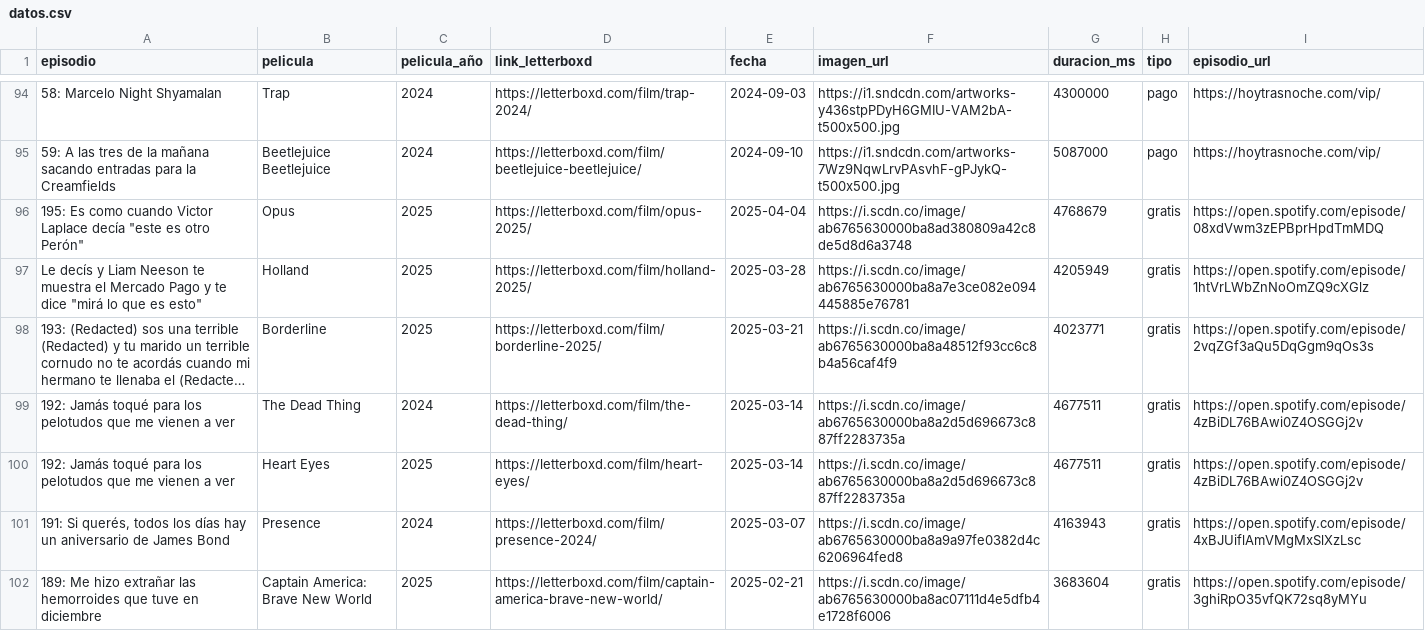
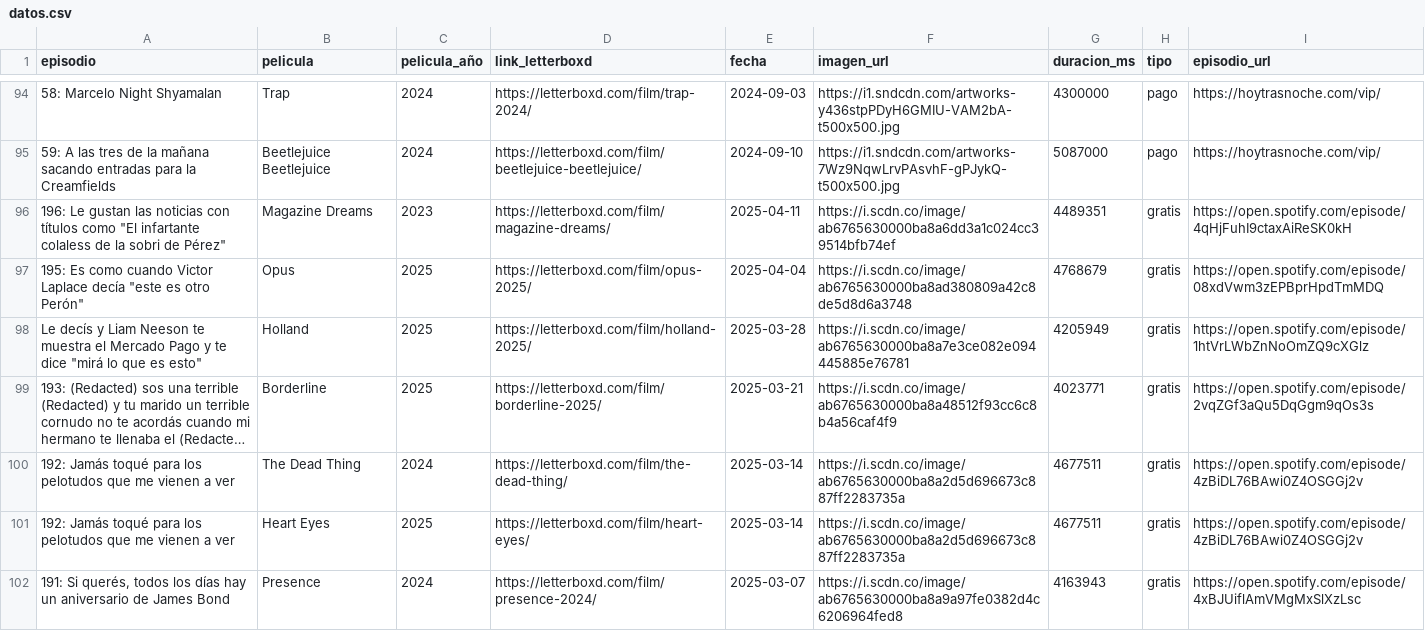
Before and after one commit to vhgauto/ht.buscador, a CSV file: datos/datos.csv, drawn as a sheet; only a part is shown, gaps mark what is left out; the shorter side is filled out with more unchanged rows; long unchanged cells end in …; the diff names each change by its address in the sheet, - before the commit and + after, or states it on an @@ line.

```diff
--- a/datos/datos.csv
+++ b/datos/datos.csv
+row 96: 196: Le gustan las noticias con títulos como "El infartante colaless de la sobri de Pérez" | Magazine Dreams | 2023 | https://letterboxd.com/film/magazine-dreams/ | 2025-04-11 | https://i.scdn.co/image/ab6765630000ba8a6dd3a1c024cc39514bfb74ef | 4489351 | gratis | https://open.spotify.com/episode/4qHjFuhI9ctaxAiReSK0kH
```
Also changed, not shown: datos/spotify.csv, 1 other file.
